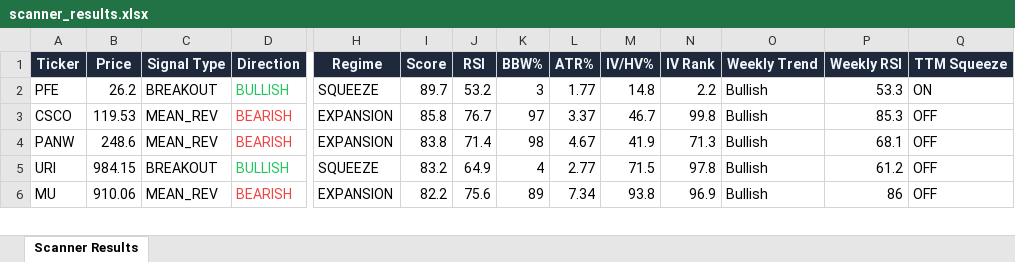
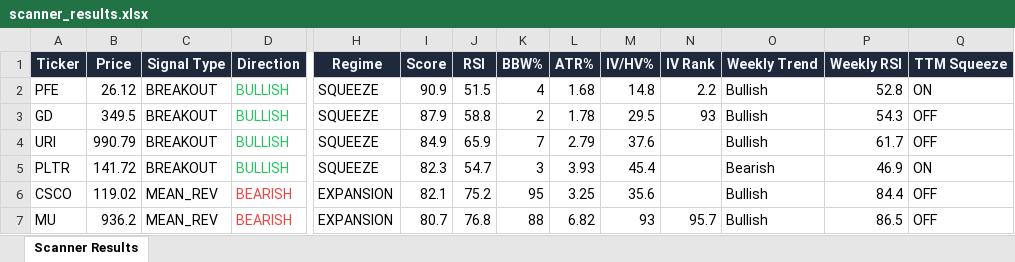
Before and after one commit to 6000rr4n/BM-screener, an Excel workbook: output/scanner_results.xlsx, sheet Scanner Results, drawn as a sheet; only a part is shown, gaps mark what is left out; values as stored, in another font and other column widths than the file's, no borders; removed rows and columns are numbered as before the commit, all else as after; rows hold the shown columns only; the diff covers the shown part only; the diff names each change by its address in the sheet, - before the commit and + after, or states it on an @@ line.

```diff
--- a/output/scanner_results.xlsx (sheet Scanner Results)
+++ b/output/scanner_results.xlsx (sheet Scanner Results)
-B2 (Price): 26.2
+B2 (Price): 26.12
-I2 (Score): 89.7
+I2 (Score): 90.9
-J2 (RSI): 53.2
+J2 (RSI): 51.5
-K2 (BBW%): 3
+K2 (BBW%): 4
-L2 (ATR%): 1.77
+L2 (ATR%): 1.68
-P2 (Weekly RSI): 53.3
+P2 (Weekly RSI): 52.8
-row 3: CSCO | 119.53 | MEAN_REV | BEARISH | EXPANSION | 85.8 | 76.7 | 97 | 3.37 | 46.7 | 99.8 | Bullish | 85.3 | OFF
-row 4: PANW | 248.6 | MEAN_REV | BEARISH | EXPANSION | 83.8 | 71.4 | 98 | 4.67 | 41.9 | 71.3 | Bullish | 68.1 | OFF
+row 3: GD | 349.5 | BREAKOUT | BULLISH | SQUEEZE | 87.9 | 58.8 | 2 | 1.78 | 29.5 | 93 | Bullish | 54.3 | OFF
-B4 (Price): 984.15
+B4 (Price): 990.79
-I4 (Score): 83.2
+I4 (Score): 84.9
-J4 (RSI): 64.9
+J4 (RSI): 65.9
-K4 (BBW%): 4
+K4 (BBW%): 7
-L4 (ATR%): 2.77
+L4 (ATR%): 2.79
-M4 (IV/HV%): 71.5
+M4 (IV/HV%): 37.6
-N4 (IV Rank): 97.8
+N4 (IV Rank): (empty)
-P4 (Weekly RSI): 61.2
+P4 (Weekly RSI): 61.7
+row 5: PLTR | 141.72 | BREAKOUT | BULLISH | SQUEEZE | 82.3 | 54.7 | 3 | 3.93 | 45.4 |  | Bearish | 46.9 | ON
+row 6: CSCO | 119.02 | MEAN_REV | BEARISH | EXPANSION | 82.1 | 75.2 | 95 | 3.25 | 35.6 |  | Bullish | 84.4 | OFF
-B7 (Price): 910.06
+B7 (Price): 936.2
-I7 (Score): 82.2
+I7 (Score): 80.7
-J7 (RSI): 75.6
+J7 (RSI): 76.8
-K7 (BBW%): 89
+K7 (BBW%): 88
-L7 (ATR%): 7.34
+L7 (ATR%): 6.82
-M7 (IV/HV%): 93.8
+M7 (IV/HV%): 93
-N7 (IV Rank): 96.9
+N7 (IV Rank): 95.7
-P7 (Weekly RSI): 86
+P7 (Weekly RSI): 86.5
```
Also changed, not shown: 7 added rows, 6 removed rows and 104 edited cells elsewhere in this sheet, 1 other file.
